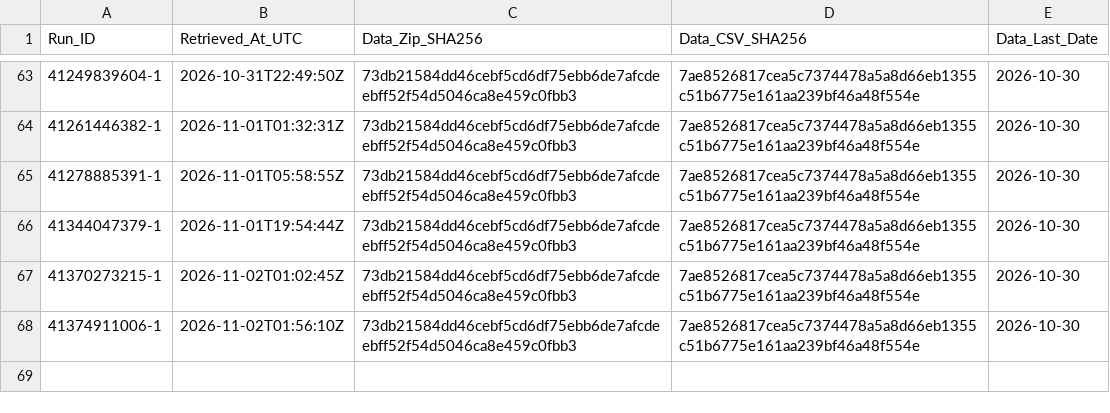
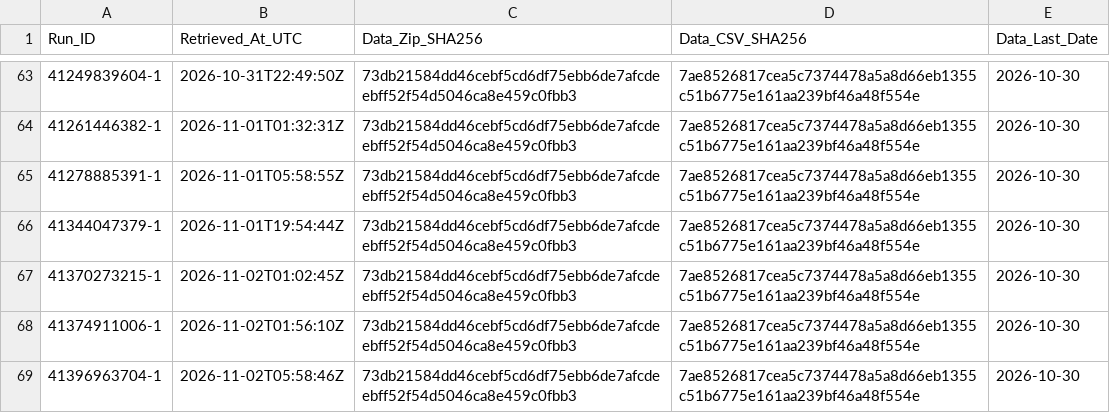
Before and after one commit to junsato1001-ops/-fx-forward-ledger, a CSV file: data/ecb/snapshots.csv, drawn as a sheet; only a part is shown, gaps mark what is left out.

```diff
--- a/data/ecb/snapshots.csv
+++ b/data/ecb/snapshots.csv
@@ -68 +68,2 @@ Run_ID,Retrieved_At_UTC,Data_Zip_SHA256,Data_CSV_SHA256,Data_Last_Date
 41374911006-1,2026-11-02T01:56:10Z,73db21584dd46cebf5cd6df75ebb6de7afcdeebff52f54d5046ca8e459c0fbb3,7ae8526817cea5c7374478a5a8d66eb1355c51b6775e161aa239bf46a48f554e,2026-10-30
+41396963704-1,2026-11-02T05:58:46Z,73db21584dd46cebf5cd6df75ebb6de7afcdeebff52f54d5046ca8e459c0fbb3,7ae8526817cea5c7374478a5a8d66eb1355c51b6775e161aa239bf46a48f554e,2026-10-30
```
Also changed, not shown: ledger/runs.csv.
